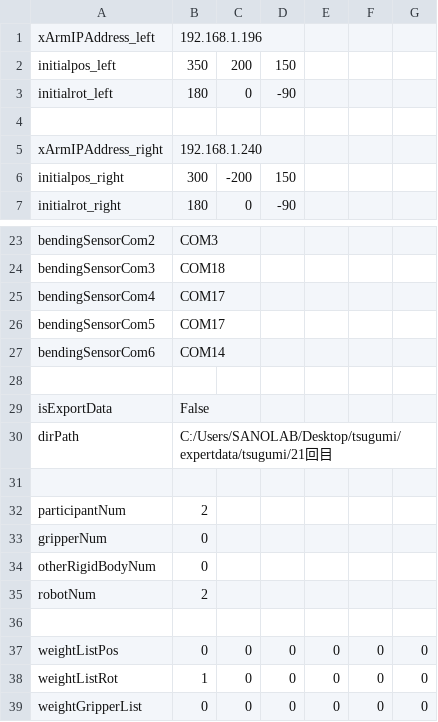
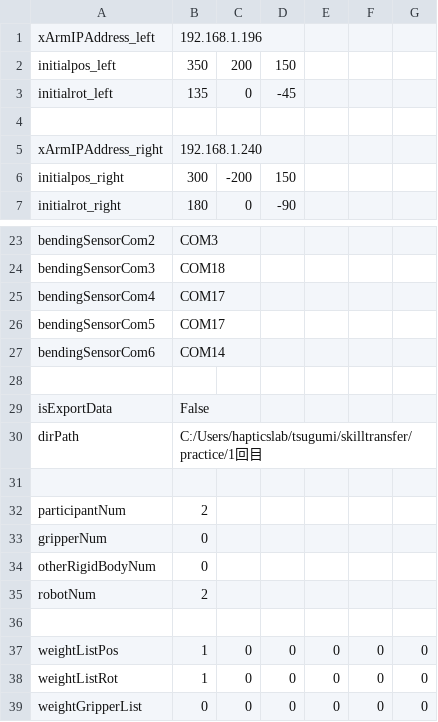
Before and after one commit to clz13087/skill-transfer, a CSV file: config/settings.csv, drawn as a sheet; only a part is shown, gaps mark what is left out.

Commit message:
fix

```diff
--- a/config/settings.csv
+++ b/config/settings.csv
@@ -2,3 +2,3 @@ xArmIPAddress_left,192.168.1.196
 initialpos_left,350,200,150
-initialrot_left,180,0,-90
+initialrot_left,135,0,-45
 
@@ -29,3 +29,3 @@ bendingSensorCom6,COM14
 isExportData,False
-dirPath,C:/Users/SANOLAB/Desktop/tsugumi/expertdata/tsugumi/21回目
+dirPath,C:/Users/hapticslab/tsugumi/skilltransfer/practice/1回目
 
@@ -36,3 +36,3 @@ robotNum,2
 
-weightListPos,0,0,0,0,0,0
+weightListPos,1,0,0,0,0,0
 weightListRot,1,0,0,0,0,0
```
